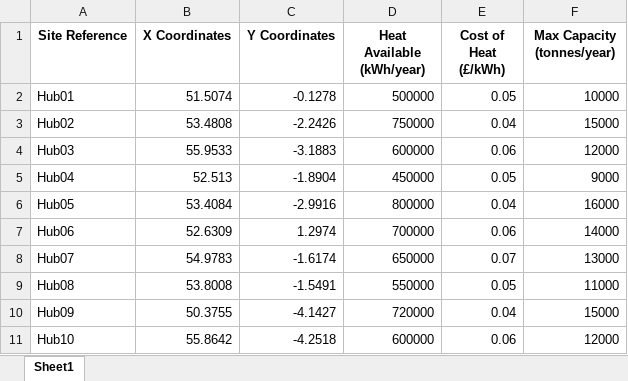
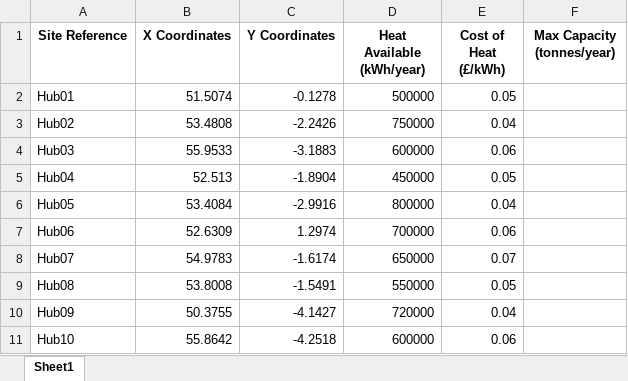
Before and after one commit to jonathanfieldmm/CCM, an Excel workbook: Data/hubs_data.xlsx, sheet Sheet1, drawn as a sheet; values as stored, in another font and other column widths than the file's, no borders; the diff names each change by its address in the sheet, - before the commit and + after, or states it on an @@ line.

```diff
--- a/Data/hubs_data.xlsx (sheet Sheet1)
+++ b/Data/hubs_data.xlsx (sheet Sheet1)
-F2 (Max Capacity (tonnes/year)): 10000
+F2 (Max Capacity (tonnes/year)): (empty)
-F3 (Max Capacity (tonnes/year)): 15000
+F3 (Max Capacity (tonnes/year)): (empty)
-F4 (Max Capacity (tonnes/year)): 12000
+F4 (Max Capacity (tonnes/year)): (empty)
-F5 (Max Capacity (tonnes/year)): 9000
+F5 (Max Capacity (tonnes/year)): (empty)
-F6 (Max Capacity (tonnes/year)): 16000
+F6 (Max Capacity (tonnes/year)): (empty)
-F7 (Max Capacity (tonnes/year)): 14000
+F7 (Max Capacity (tonnes/year)): (empty)
-F8 (Max Capacity (tonnes/year)): 13000
+F8 (Max Capacity (tonnes/year)): (empty)
-F9 (Max Capacity (tonnes/year)): 11000
+F9 (Max Capacity (tonnes/year)): (empty)
-F10 (Max Capacity (tonnes/year)): 15000
+F10 (Max Capacity (tonnes/year)): (empty)
-F11 (Max Capacity (tonnes/year)): 12000
+F11 (Max Capacity (tonnes/year)): (empty)
```
Also changed, not shown: Data/Hubs_Data_Actual.xlsx, Data/Hubs_Data_Actual_Reduced.xlsx, 4 other files.
